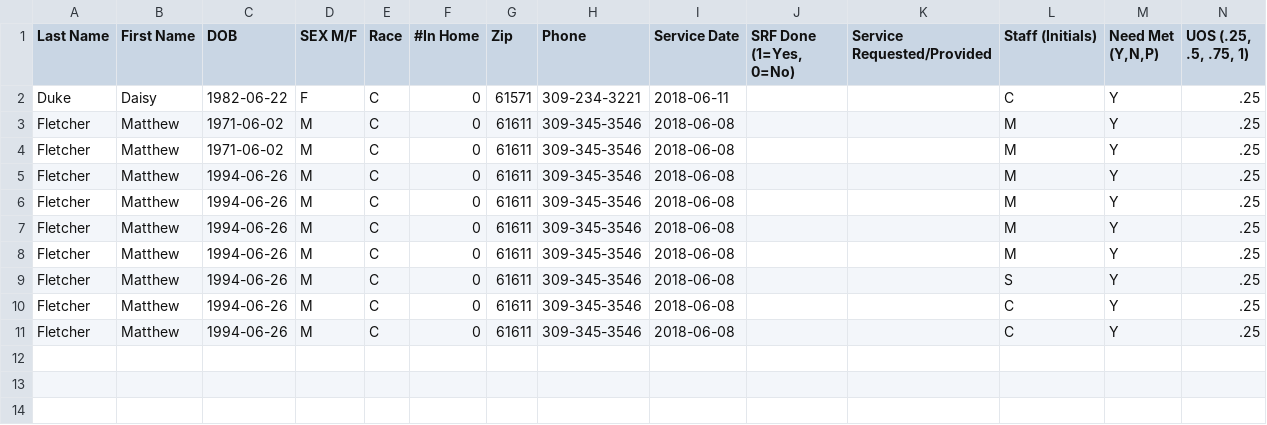
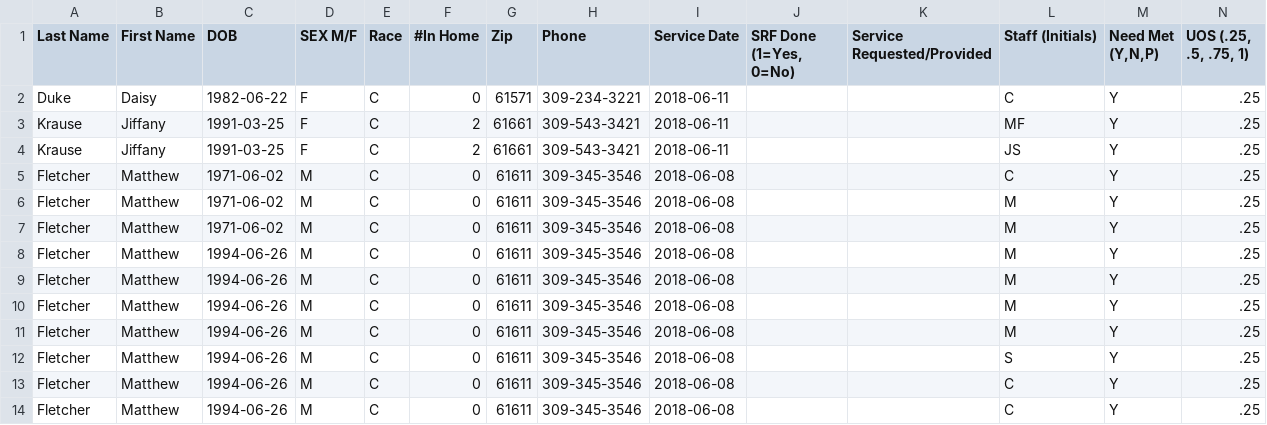
Before and after one commit to ia-community-analytics/friendship-house, a CSV file: static/WebRequestsData4.csv, drawn as a sheet; only a part is shown; rows hold the shown columns only; the diff names each change by its address in the sheet, - before the commit and + after, or states it on an @@ line.

```diff
--- a/static/WebRequestsData4.csv
+++ b/static/WebRequestsData4.csv
+row 3: Krause | Jiffany | 1991-03-25 | F | C | 2 | 61661 | 309-543-3421 | 2018-06-11 |  |  | MF | Y | .25
+row 4: Krause | Jiffany | 1991-03-25 | F | C | 2 | 61661 | 309-543-3421 | 2018-06-11 |  |  | JS | Y | .25
+row 5: Fletcher | Matthew | 1971-06-02 | M | C | 0 | 61611 | 309-345-3546 | 2018-06-08 |  |  | C | Y | .25
```
Also changed, not shown: 4 other files.
